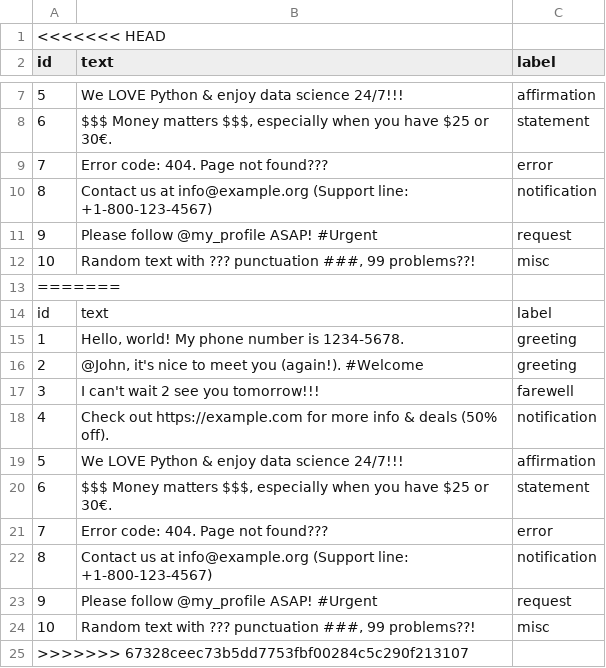
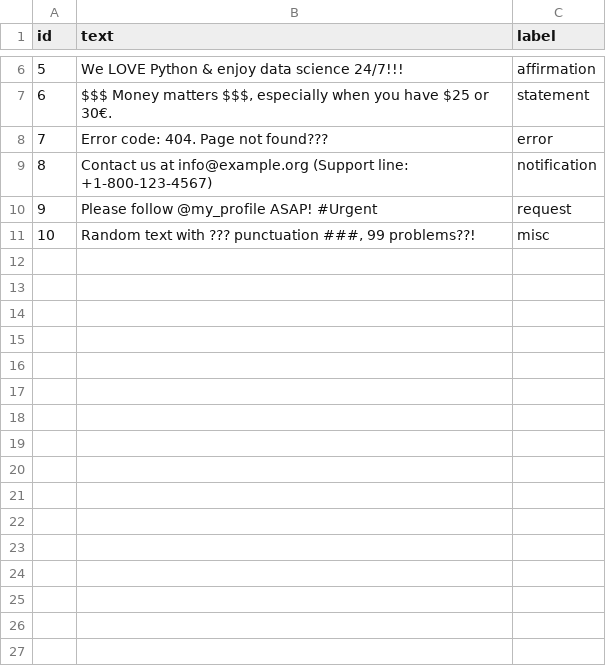
Before and after one commit to mayankdubey1996/NLP, a CSV file: Week-1/day_1_data.csv, drawn as a sheet; only a part is shown, gaps mark what is left out; the diff names each change by its address in the sheet, - before the commit and + after, or states it on an @@ line.

```diff
--- a/Week-1/day_1_data.csv
+++ b/Week-1/day_1_data.csv
-row 1: <<<<<<< HEAD
-row 13: =======
-row 14: id | text | label
-row 15: 1 | Hello, world! My phone number is 1234-5678. | greeting
-row 16: 2 | @John, it's nice to meet you (again!). #Welcome | greeting
-row 17: 3 | I can't wait 2 see you tomorrow!!! | farewell
-row 18: 4 | Check out https://example.com for more info & deals (50% off). | notification
-row 19: 5 | We LOVE Python & enjoy data science 24/7!!! | affirmation
-row 20: 6 | $$$ Money matters $$$, especially when you have $25 or 30€. | statement
-row 21: 7 | Error code: 404. Page not found??? | error
-row 22: 8 | Contact us at info@example.org (Support line: +1-800-123-4567) | notification
-row 23: 9 | Please follow @my_profile ASAP! #Urgent | request
-row 24: 10 | Random text with ??? punctuation ###, 99 problems??! | misc
-row 25: >>>>>>> 67328ceec73b5dd7753fbf00284c5c290f213107
```
Also changed, not shown: 3 other files.
